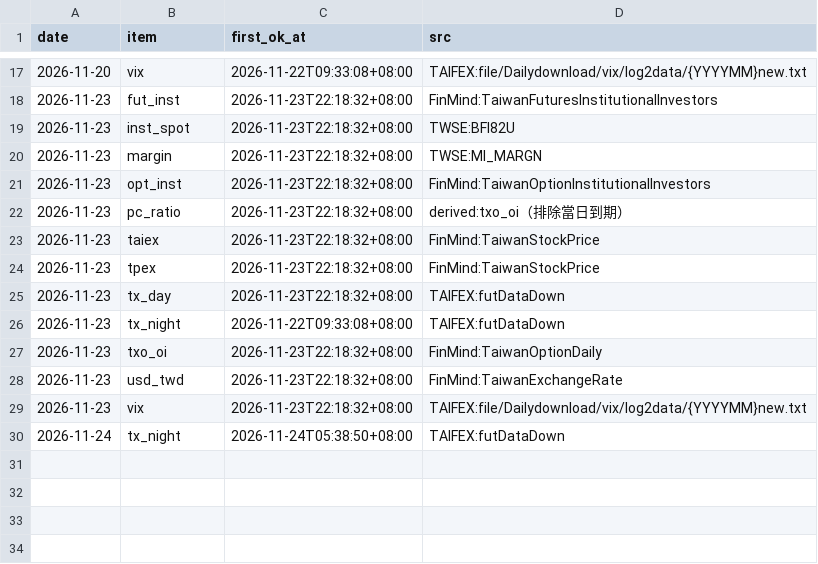
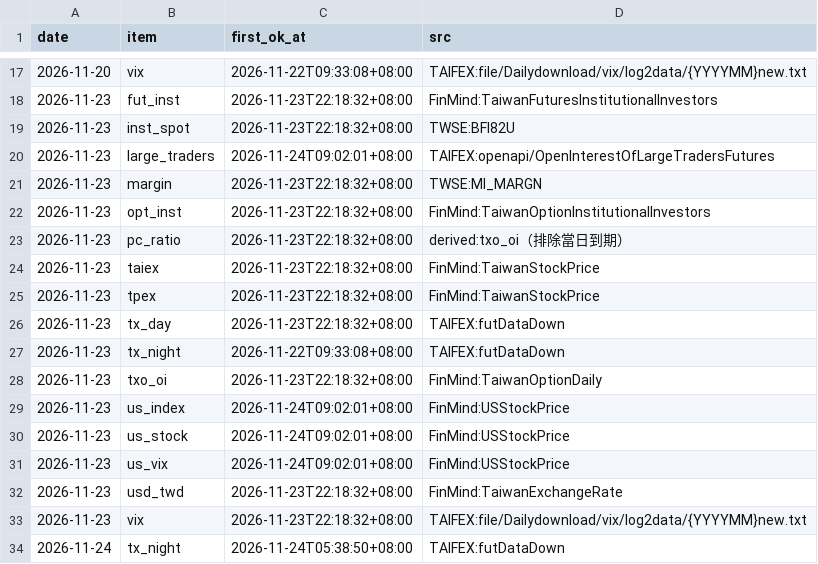
Before and after one commit to hankna/tw-data-pool, a CSV file: series/availability.csv, drawn as a sheet; only a part is shown, gaps mark what is left out.

```diff
--- a/series/availability.csv
+++ b/series/availability.csv
@@ -19,2 +19,3 @@ date,item,first_ok_at,src
 2026-11-23,inst_spot,2026-11-23T22:18:32+08:00,TWSE:BFI82U
+2026-11-23,large_traders,2026-11-24T09:02:01+08:00,TAIFEX:openapi/OpenInterestOfLargeTradersFutures
 2026-11-23,margin,2026-11-23T22:18:32+08:00,TWSE:MI_MARGN
@@ -27,2 +28,5 @@ date,item,first_ok_at,src
 2026-11-23,txo_oi,2026-11-23T22:18:32+08:00,FinMind:TaiwanOptionDaily
+2026-11-23,us_index,2026-11-24T09:02:01+08:00,FinMind:USStockPrice
+2026-11-23,us_stock,2026-11-24T09:02:01+08:00,FinMind:USStockPrice
+2026-11-23,us_vix,2026-11-24T09:02:01+08:00,FinMind:USStockPrice
 2026-11-23,usd_twd,2026-11-23T22:18:32+08:00,FinMind:TaiwanExchangeRate
```
Also changed, not shown: logs/run_log.csv, 2 other files.
